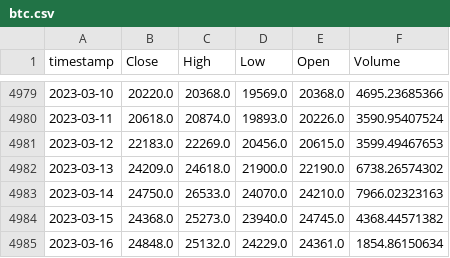
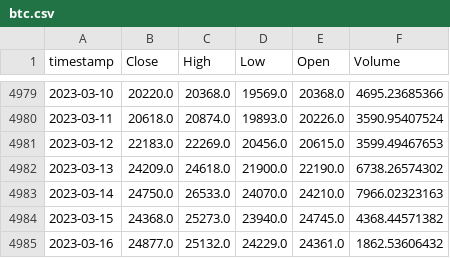
Before and after one commit to AxelCrypto/Final, a CSV file: data/datos/btc.csv, drawn as a sheet; only a part is shown, gaps mark what is left out.

```diff
--- a/data/datos/btc.csv
+++ b/data/datos/btc.csv
@@ -4984,2 +4984,2 @@ timestamp,Close,High,Low,Open,Volume
 2023-03-15,24368.0,25273.0,23940.0,24745.0,4368.44571382
-2023-03-16,24848.0,25132.0,24229.0,24361.0,1854.86150634
+2023-03-16,24877.0,25132.0,24229.0,24361.0,1862.53606432
```
Also changed, not shown: data/datos/dxy.csv, data/datos/merged_M2s.csv, 2 other files.
